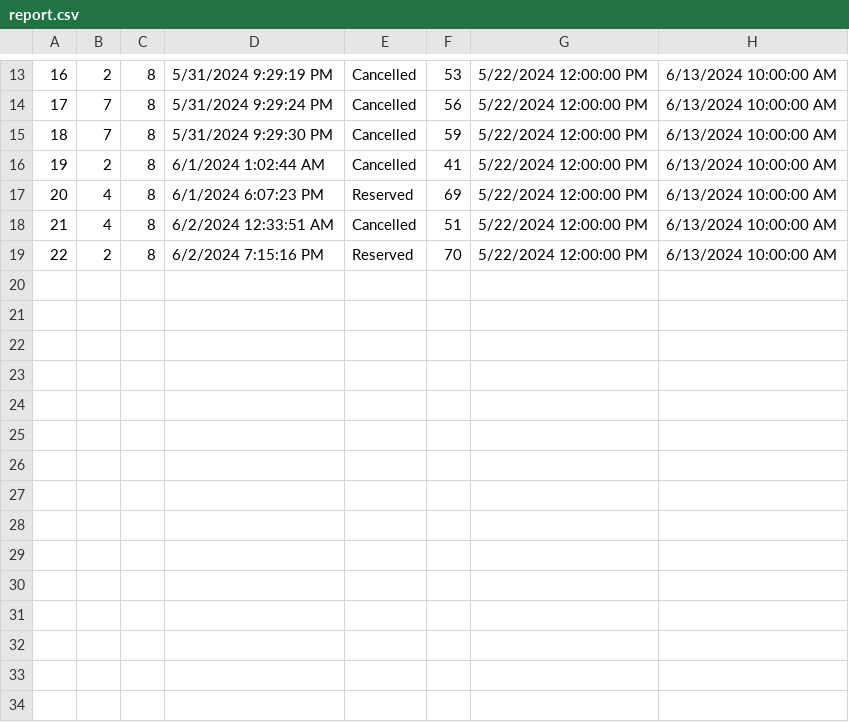
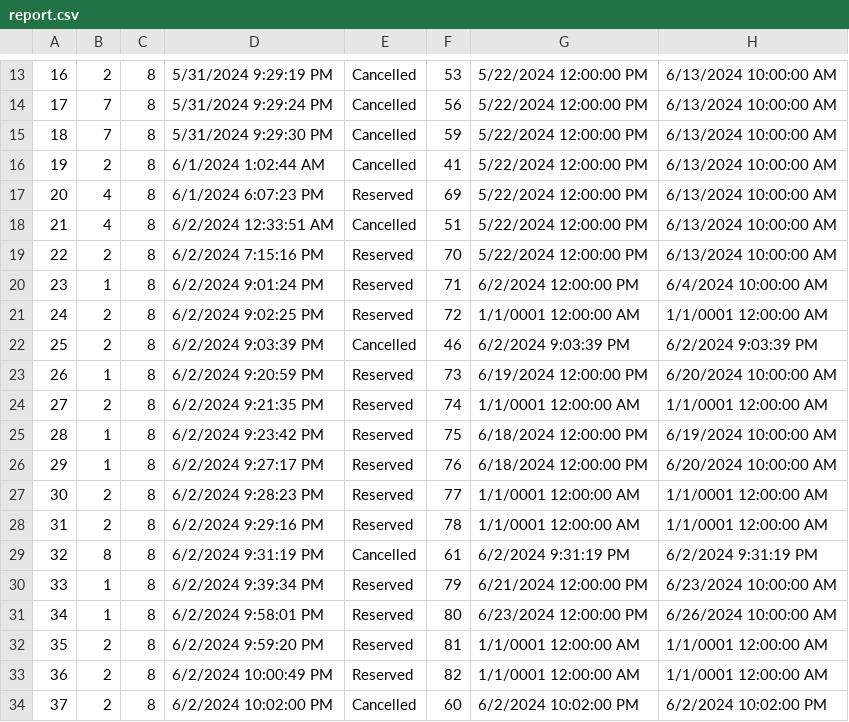
Before and after one commit to VeljkoW/Tourism-Accommodation-Management-App, a CSV file: Resources/Data/report.csv, drawn as a sheet; only a part is shown, gaps mark what is left out; the diff names each change by its address in the sheet, - before the commit and + after, or states it on an @@ line.

```diff
--- a/Resources/Data/report.csv
+++ b/Resources/Data/report.csv
+row 20: 23 | 1 | 8 | 6/2/2024 9:01:24 PM | Reserved | 71 | 6/2/2024 12:00:00 PM | 6/4/2024 10:00:00 AM
+row 21: 24 | 2 | 8 | 6/2/2024 9:02:25 PM | Reserved | 72 | 1/1/0001 12:00:00 AM | 1/1/0001 12:00:00 AM
+row 22: 25 | 2 | 8 | 6/2/2024 9:03:39 PM | Cancelled | 46 | 6/2/2024 9:03:39 PM | 6/2/2024 9:03:39 PM
+row 23: 26 | 1 | 8 | 6/2/2024 9:20:59 PM | Reserved | 73 | 6/19/2024 12:00:00 PM | 6/20/2024 10:00:00 AM
+row 24: 27 | 2 | 8 | 6/2/2024 9:21:35 PM | Reserved | 74 | 1/1/0001 12:00:00 AM | 1/1/0001 12:00:00 AM
+row 25: 28 | 1 | 8 | 6/2/2024 9:23:42 PM | Reserved | 75 | 6/18/2024 12:00:00 PM | 6/19/2024 10:00:00 AM
+row 26: 29 | 1 | 8 | 6/2/2024 9:27:17 PM | Reserved | 76 | 6/18/2024 12:00:00 PM | 6/20/2024 10:00:00 AM
+row 27: 30 | 2 | 8 | 6/2/2024 9:28:23 PM | Reserved | 77 | 1/1/0001 12:00:00 AM | 1/1/0001 12:00:00 AM
+row 28: 31 | 2 | 8 | 6/2/2024 9:29:16 PM | Reserved | 78 | 1/1/0001 12:00:00 AM | 1/1/0001 12:00:00 AM
+row 29: 32 | 8 | 8 | 6/2/2024 9:31:19 PM | Cancelled | 61 | 6/2/2024 9:31:19 PM | 6/2/2024 9:31:19 PM
+row 30: 33 | 1 | 8 | 6/2/2024 9:39:34 PM | Reserved | 79 | 6/21/2024 12:00:00 PM | 6/23/2024 10:00:00 AM
+row 31: 34 | 1 | 8 | 6/2/2024 9:58:01 PM | Reserved | 80 | 6/23/2024 12:00:00 PM | 6/26/2024 10:00:00 AM
+row 32: 35 | 2 | 8 | 6/2/2024 9:59:20 PM | Reserved | 81 | 1/1/0001 12:00:00 AM | 1/1/0001 12:00:00 AM
+row 33: 36 | 2 | 8 | 6/2/2024 10:00:49 PM | Reserved | 82 | 1/1/0001 12:00:00 AM | 1/1/0001 12:00:00 AM
+row 34: 37 | 2 | 8 | 6/2/2024 10:02:00 PM | Cancelled | 60 | 6/2/2024 10:02:00 PM | 6/2/2024 10:02:00 PM
```
Also changed, not shown: Resources/Data/comments.csv, Resources/Data/guestReschedulingRequest.csv, 15 other files.
